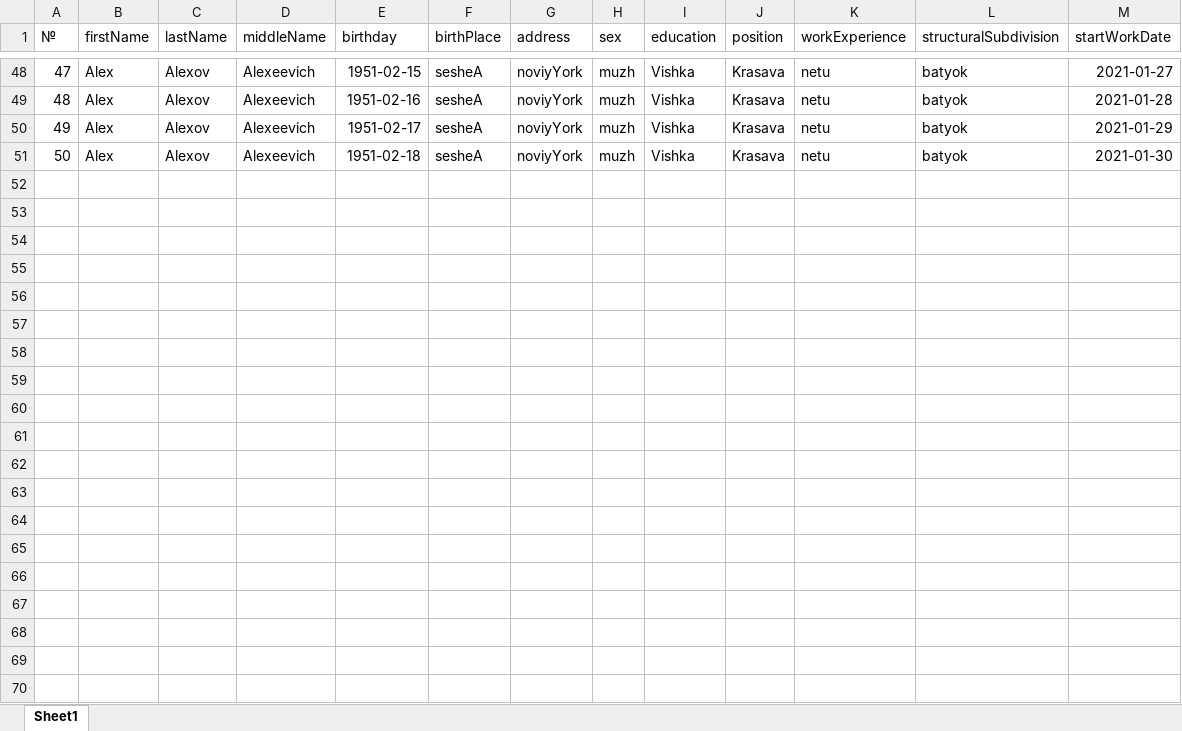
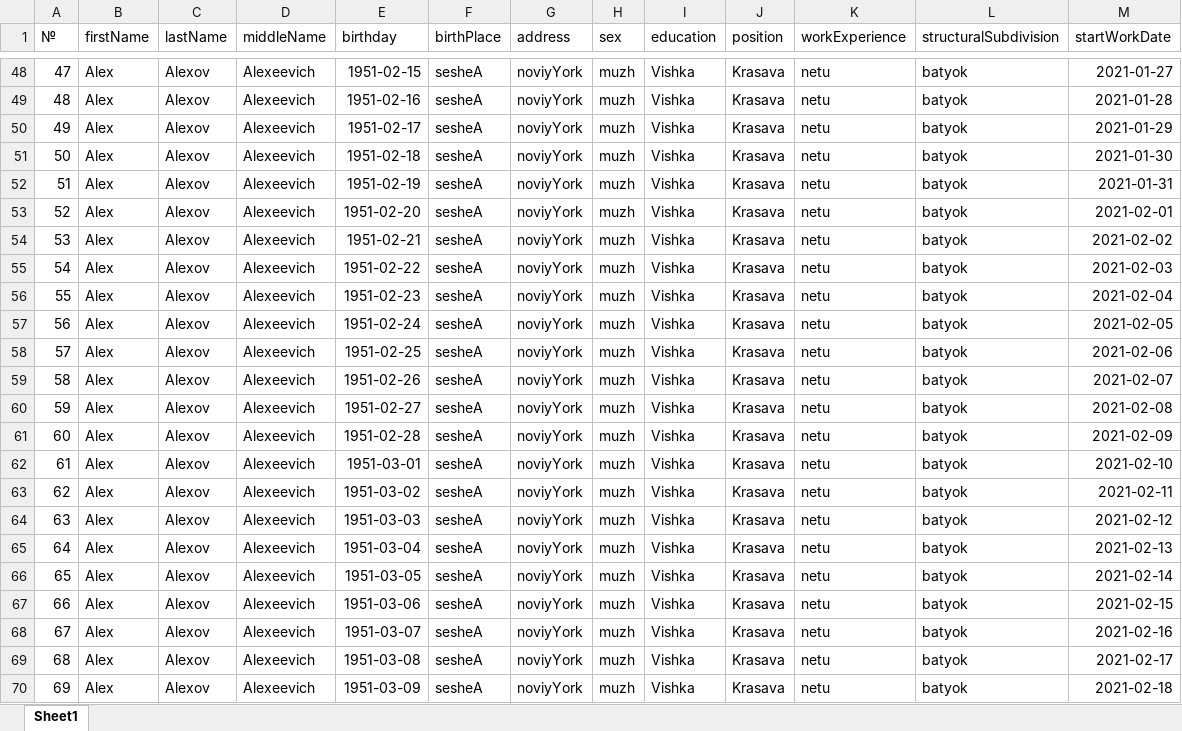
Before and after one commit to alexfromearth/OHS_manager, an Excel workbook: server/xlParcer/Test.xlsx, sheet Sheet1, drawn as a sheet; only a part is shown, gaps mark what is left out; values as stored, in another font and other column widths than the file's, no borders; the diff covers the shown part only; the diff names each change by its address in the sheet, - before the commit and + after, or states it on an @@ line.

```diff
--- a/server/xlParcer/Test.xlsx (sheet Sheet1)
+++ b/server/xlParcer/Test.xlsx (sheet Sheet1)
+row 52: 51 | Alex | Alexov | Alexeevich | 1951-02-19 | sesheA | noviyYork | muzh | Vishka | Krasava | netu | batyok | 2021-01-31
+row 53: 52 | Alex | Alexov | Alexeevich | 1951-02-20 | sesheA | noviyYork | muzh | Vishka | Krasava | netu | batyok | 2021-02-01
+row 54: 53 | Alex | Alexov | Alexeevich | 1951-02-21 | sesheA | noviyYork | muzh | Vishka | Krasava | netu | batyok | 2021-02-02
+row 55: 54 | Alex | Alexov | Alexeevich | 1951-02-22 | sesheA | noviyYork | muzh | Vishka | Krasava | netu | batyok | 2021-02-03
+row 56: 55 | Alex | Alexov | Alexeevich | 1951-02-23 | sesheA | noviyYork | muzh | Vishka | Krasava | netu | batyok | 2021-02-04
+row 57: 56 | Alex | Alexov | Alexeevich | 1951-02-24 | sesheA | noviyYork | muzh | Vishka | Krasava | netu | batyok | 2021-02-05
+row 58: 57 | Alex | Alexov | Alexeevich | 1951-02-25 | sesheA | noviyYork | muzh | Vishka | Krasava | netu | batyok | 2021-02-06
+row 59: 58 | Alex | Alexov | Alexeevich | 1951-02-26 | sesheA | noviyYork | muzh | Vishka | Krasava | netu | batyok | 2021-02-07
+row 60: 59 | Alex | Alexov | Alexeevich | 1951-02-27 | sesheA | noviyYork | muzh | Vishka | Krasava | netu | batyok | 2021-02-08
+row 61: 60 | Alex | Alexov | Alexeevich | 1951-02-28 | sesheA | noviyYork | muzh | Vishka | Krasava | netu | batyok | 2021-02-09
+row 62: 61 | Alex | Alexov | Alexeevich | 1951-03-01 | sesheA | noviyYork | muzh | Vishka | Krasava | netu | batyok | 2021-02-10
+row 63: 62 | Alex | Alexov | Alexeevich | 1951-03-02 | sesheA | noviyYork | muzh | Vishka | Krasava | netu | batyok | 2021-02-11
+row 64: 63 | Alex | Alexov | Alexeevich | 1951-03-03 | sesheA | noviyYork | muzh | Vishka | Krasava | netu | batyok | 2021-02-12
+row 65: 64 | Alex | Alexov | Alexeevich | 1951-03-04 | sesheA | noviyYork | muzh | Vishka | Krasava | netu | batyok | 2021-02-13
+row 66: 65 | Alex | Alexov | Alexeevich | 1951-03-05 | sesheA | noviyYork | muzh | Vishka | Krasava | netu | batyok | 2021-02-14
+row 67: 66 | Alex | Alexov | Alexeevich | 1951-03-06 | sesheA | noviyYork | muzh | Vishka | Krasava | netu | batyok | 2021-02-15
+row 68: 67 | Alex | Alexov | Alexeevich | 1951-03-07 | sesheA | noviyYork | muzh | Vishka | Krasava | netu | batyok | 2021-02-16
+row 69: 68 | Alex | Alexov | Alexeevich | 1951-03-08 | sesheA | noviyYork | muzh | Vishka | Krasava | netu | batyok | 2021-02-17
+row 70: 69 | Alex | Alexov | Alexeevich | 1951-03-09 | sesheA | noviyYork | muzh | Vishka | Krasava | netu | batyok | 2021-02-18
```
Also changed, not shown: 30 added rows elsewhere in this sheet, 12 other files.
